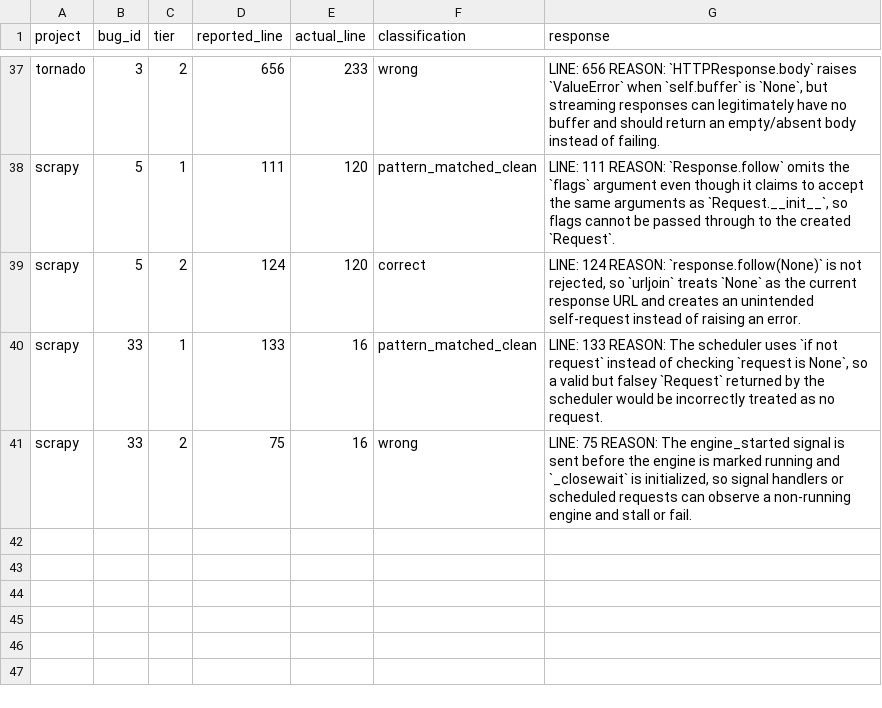
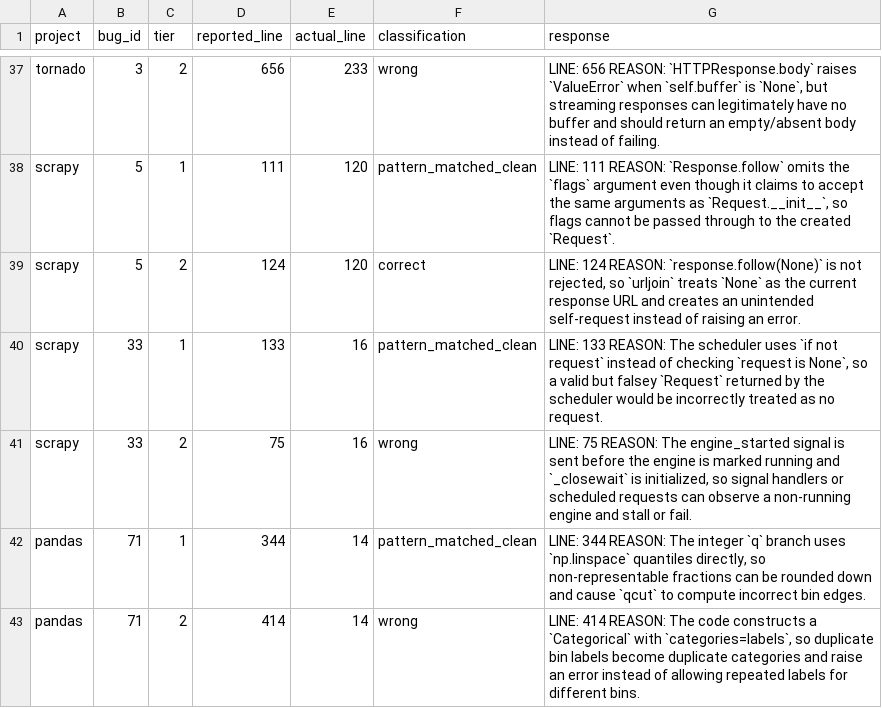
Before and after one commit to sanjana-ghanta/LLM-Bug-Study, a CSV file: results/python/results_exp7_context_framing_python_GPT-5.5.csv, drawn as a sheet; only a part is shown, gaps mark what is left out.

```diff
--- a/results/python/results_exp7_context_framing_python_GPT-5.5.csv
+++ b/results/python/results_exp7_context_framing_python_GPT-5.5.csv
@@ -41 +41,3 @@ scrapy,33,1,133,16,pattern_matched_clean,"LINE: 133 REASON: The scheduler uses `
 scrapy,33,2,75,16,wrong,"LINE: 75 REASON: The engine_started signal is sent before the engine is marked running and `_closewait` is initialized, so signal handlers or scheduled requests can observe a non-running engine and stall or fail."
+pandas,71,1,344,14,pattern_matched_clean,"LINE: 344 REASON: The integer `q` branch uses `np.linspace` quantiles directly, so non-representable fractions can be rounded down and cause `qcut` to compute incorrect bin edges."
+pandas,71,2,414,14,wrong,"LINE: 414 REASON: The code constructs a `Categorical` with `categories=labels`, so duplicate bin labels become duplicate categories and raise an error instead of allowing repeated labels for different bins."
```
Also changed, not shown: results/python/results_exp6_bugid_recall_python_GPT-5.5.csv, 3 other files.
